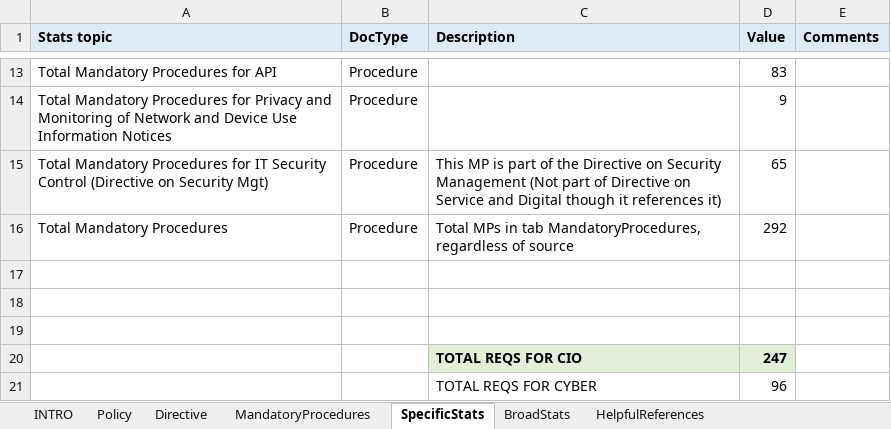
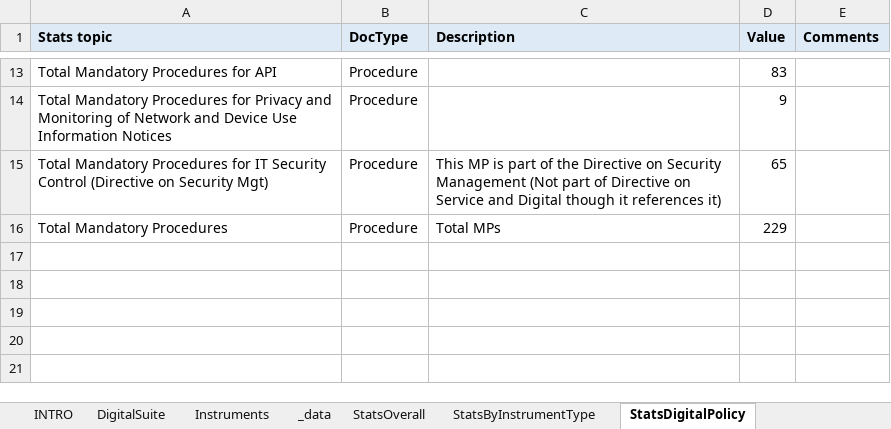
Before and after one commit to sara-sabr/ITStrategy, an Excel workbook: assets/files/Policy_on_service_and_digital_analysis.xlsx, sheet StatsDigitalPolicy, drawn as a sheet; only a part is shown, gaps mark what is left out; values as stored, in another font and other column widths than the file's, no borders; the diff names each change by its address in the sheet, - before the commit and + after, or states it on an @@ line.

```diff
--- a/assets/files/Policy_on_service_and_digital_analysis.xlsx (sheet StatsDigitalPolicy)
+++ b/assets/files/Policy_on_service_and_digital_analysis.xlsx (sheet StatsDigitalPolicy)
-sheet tab: SpecificStats
+sheet tab: StatsDigitalPolicy
-sheet tab: Policy
-sheet tab: Directive
-sheet tab: MandatoryProcedures
-sheet tab: BroadStats
-sheet tab: HelpfulReferences
+sheet tab: DigitalSuite
+sheet tab: Instruments
+sheet tab: _data
+sheet tab: StatsOverall
+sheet tab: StatsByInstrumentType
-C16 (Description): Total MPs in tab MandatoryProcedures, regardless of source
+C16 (Description): Total MPs
-D16 (Value): 292
+D16 (Value): 229
-row 17: (empty)
-row 18: (empty)
-row 19: (empty)
-row 20:  |  | TOTAL REQS FOR CIO | 247
-row 21:  |  | TOTAL REQS FOR CYBER | 96
```
Also changed, not shown: sheet INTRO, 2 other files.
